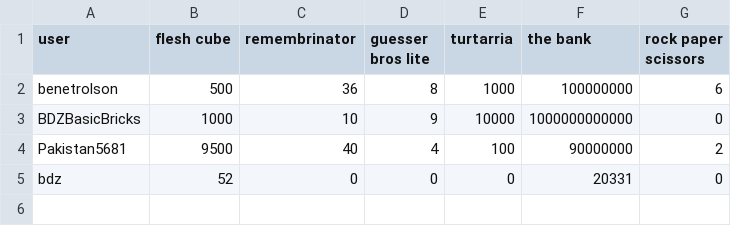
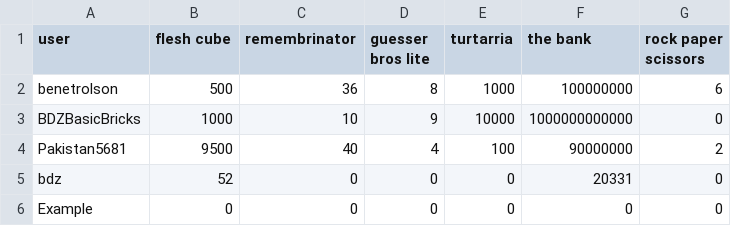
Before and after one commit to arshsc/High-Score-Tracker, a CSV file: docs/high_scores.csv, drawn as a sheet; the diff names each change by its address in the sheet, - before the commit and + after, or states it on an @@ line.

```diff
--- a/docs/high_scores.csv
+++ b/docs/high_scores.csv
+row 6: Example | 0 | 0 | 0 | 0 | 0 | 0
```
Also changed, not shown: docs/accounts.csv, 3 other files.
